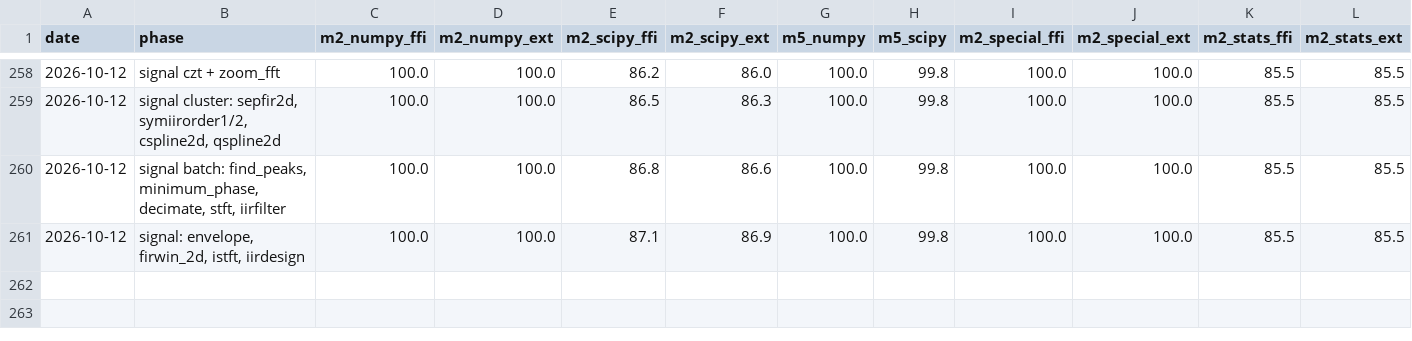
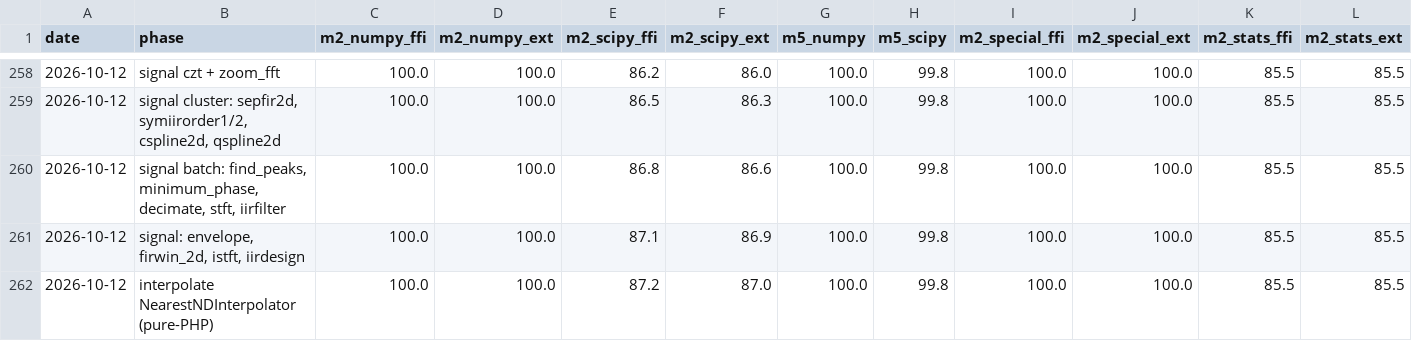
Before and after one commit to DMJ-CV-91913/tessero, a CSV file: .work/metrics-history.csv, drawn as a sheet; only a part is shown, gaps mark what is left out; the diff names each change by its address in the sheet, - before the commit and + after, or states it on an @@ line.

```diff
--- a/.work/metrics-history.csv
+++ b/.work/metrics-history.csv
+row 262: 2026-10-12 | interpolate NearestNDInterpolator (pure-PHP) | 100.0 | 100.0 | 87.2 | 87.0 | 100.0 | 99.8 | 100.0 | 100.0 | 85.5 | 85.5
```
Also changed, not shown: 14 other files.
